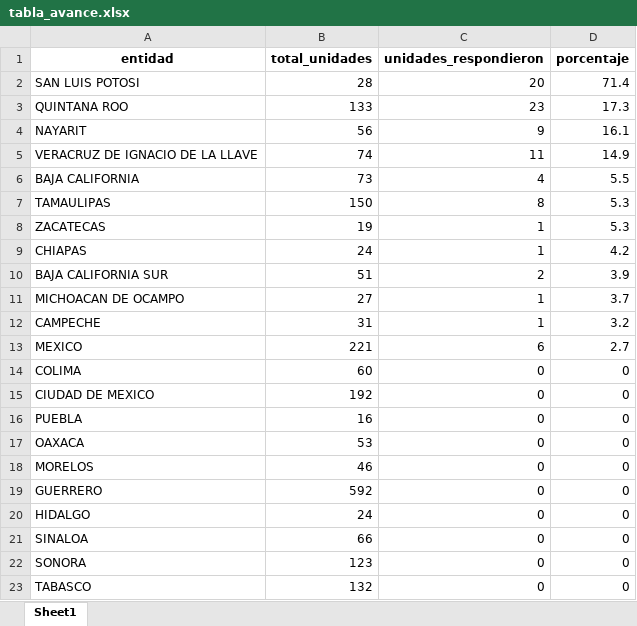
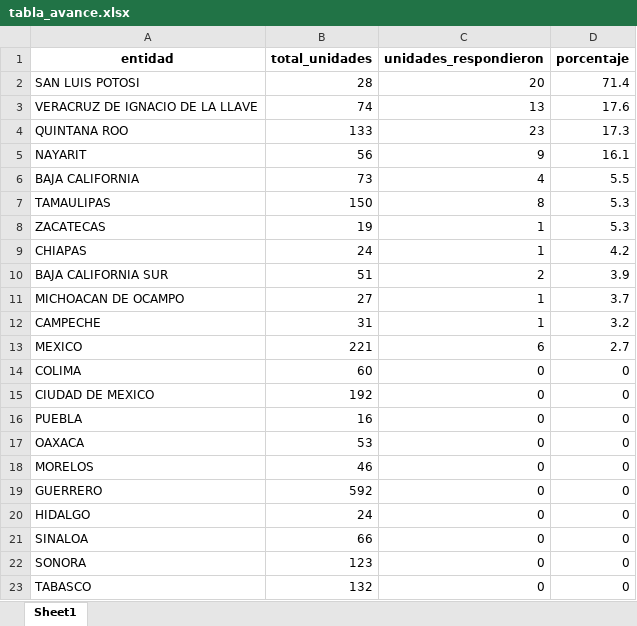
Before and after one commit to servicios-imss-b/informe--de-ang, an Excel workbook: tabla_avance.xlsx, sheet Sheet1, drawn as a sheet; values as stored, in another font and other column widths than the file's, no borders; removed rows and columns are numbered as before the commit, all else as after; the diff names each change by its address in the sheet, - before the commit and + after, or states it on an @@ line.

```diff
--- a/tabla_avance.xlsx (sheet Sheet1)
+++ b/tabla_avance.xlsx (sheet Sheet1)
+row 3: VERACRUZ DE IGNACIO DE LA LLAVE | 74 | 13 | 17.6
-row 5: VERACRUZ DE IGNACIO DE LA LLAVE | 74 | 11 | 14.9
```
Also changed, not shown: tabla_entidades.xlsx, tabla_unidades.xlsx, 3 other files.
